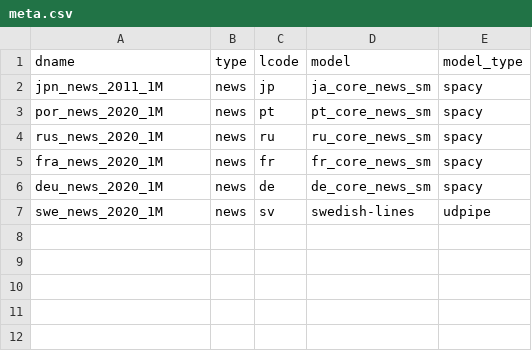
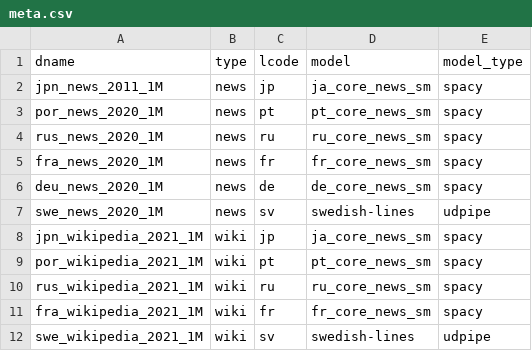
Before and after one commit to statsmaths/data-multi-corpora, a CSV file: input/meta.csv, drawn as a sheet; the diff names each change by its address in the sheet, - before the commit and + after, or states it on an @@ line.

```diff
--- a/input/meta.csv
+++ b/input/meta.csv
+row 8: jpn_wikipedia_2021_1M | wiki | jp | ja_core_news_sm | spacy
+row 9: por_wikipedia_2021_1M | wiki | pt | pt_core_news_sm | spacy
+row 10: rus_wikipedia_2021_1M | wiki | ru | ru_core_news_sm | spacy
+row 11: fra_wikipedia_2021_1M | wiki | fr | fr_core_news_sm | spacy
+row 12: swe_wikipedia_2021_1M | wiki | sv | swedish-lines | udpipe
```
Also changed, not shown: 21 other files.
